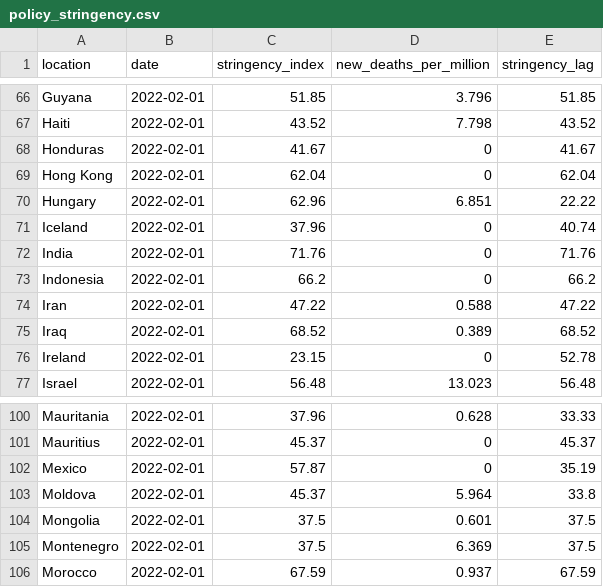
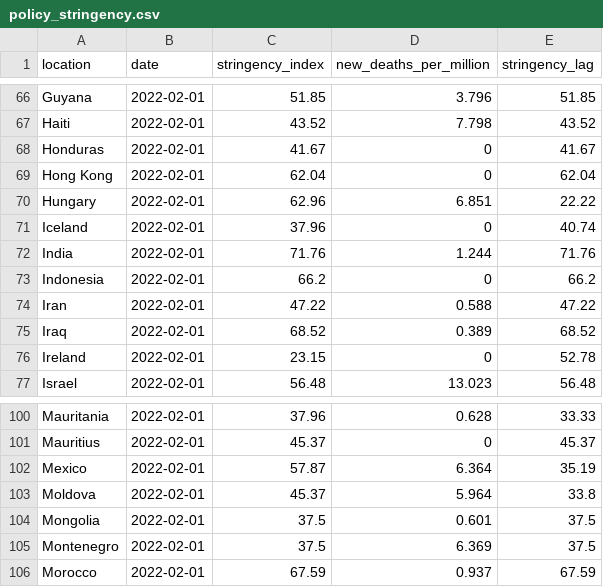
Before and after one commit to pixgarden/scrape-automation, a CSV file: policy_stringency.csv, drawn as a sheet; only a part is shown, gaps mark what is left out.

```diff
--- a/policy_stringency.csv
+++ b/policy_stringency.csv
@@ -71,3 +71,3 @@ Hungary,2022-02-01,62.96,6.851,22.22
 Iceland,2022-02-01,37.96,0,40.74
-India,2022-02-01,71.76,0,71.76
+India,2022-02-01,71.76,1.244,71.76
 Indonesia,2022-02-01,66.2,0,66.2
@@ -101,3 +101,3 @@ Mauritania,2022-02-01,37.96,0.628,33.33
 Mauritius,2022-02-01,45.37,0,45.37
-Mexico,2022-02-01,57.87,0,35.19
+Mexico,2022-02-01,57.87,6.364,35.19
 Moldova,2022-02-01,45.37,5.964,33.8
```
Also changed, not shown: did_plot.csv, new_cases_latest.csv, 8 other files.
